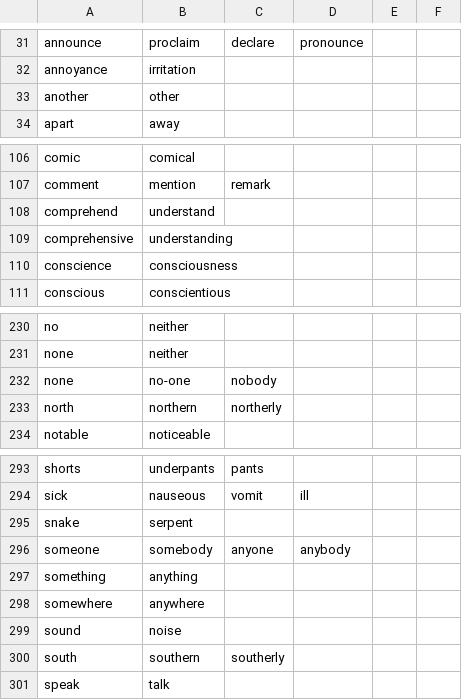
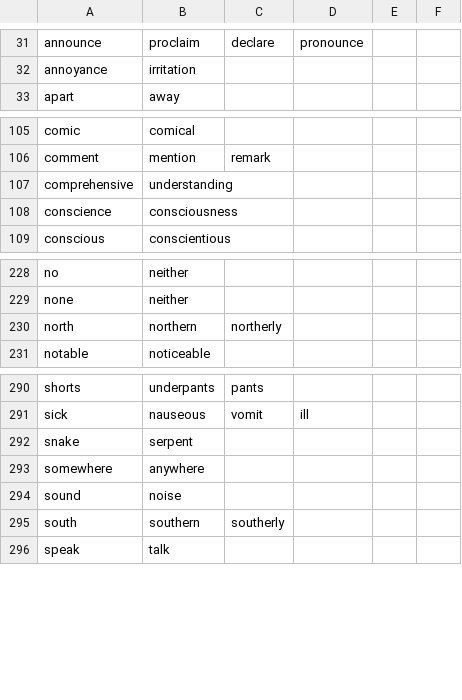
Before and after one commit to saladoperation/spike-kubernetes, a TSV file: resources/confusions/undirected/collins_cobuild_english_guides_4.tsv, drawn as a sheet; only a part is shown, gaps mark what is left out; the diff names each change by its address in the sheet, - before the commit and + after, or states it on an @@ line.

Commit message:
Update collins_cobuild_english_guides_4

```diff
--- a/resources/confusions/undirected/collins_cobuild_english_guides_4.tsv
+++ b/resources/confusions/undirected/collins_cobuild_english_guides_4.tsv
-row 33: another | other
-row 108: comprehend | understand
-row 232: none | no-one | nobody
-row 296: someone | somebody | anyone | anybody
-row 297: something | anything
```
Also changed, not shown: 1 other file.
